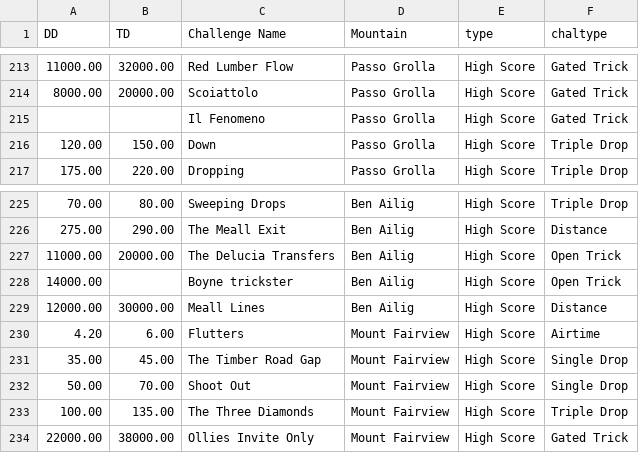
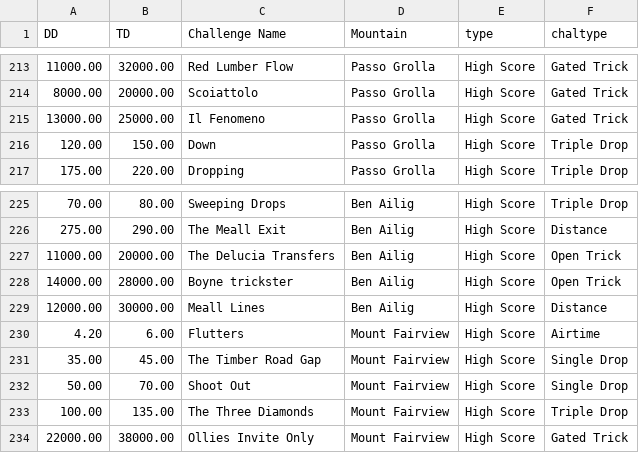
Before and after one commit to hschindele/gmaapp, a CSV file: data/gmachallenges.csv, drawn as a sheet; only a part is shown, gaps mark what is left out.

```diff
--- a/data/gmachallenges.csv
+++ b/data/gmachallenges.csv
@@ -214,3 +214,3 @@ DD,TD,Challenge Name,Mountain,type,chaltype
 8000.00,20000.00,Scoiattolo,Passo Grolla,High Score,Gated Trick
-,,Il Fenomeno,Passo Grolla,High Score,Gated Trick
+13000.00,25000.00,Il Fenomeno,Passo Grolla,High Score,Gated Trick
 120.00,150.00,Down,Passo Grolla,High Score,Triple Drop
@@ -227,3 +227,3 @@ DD,TD,Challenge Name,Mountain,type,chaltype
 11000.00,20000.00,The Delucia Transfers,Ben Ailig,High Score,Open Trick
-14000.00,,Boyne trickster,Ben Ailig,High Score,Open Trick
+14000.00,28000.00,Boyne trickster,Ben Ailig,High Score,Open Trick
 12000.00,30000.00,Meall Lines,Ben Ailig,High Score,Distance
```
Also changed, not shown: data/achievments.csv, data/allpbs.csv, 6 other files.
